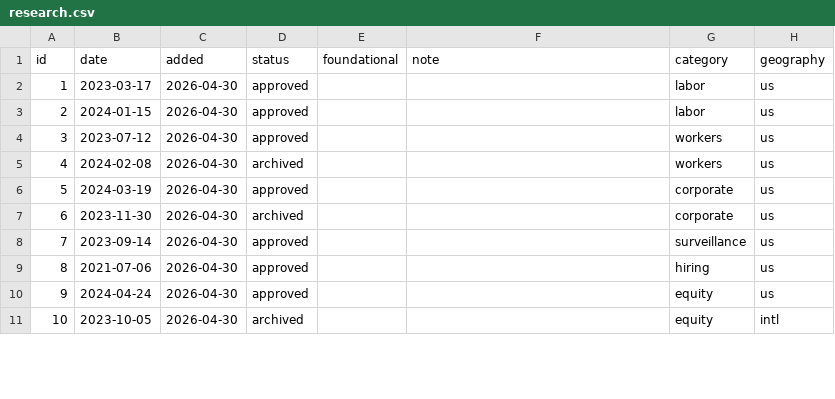
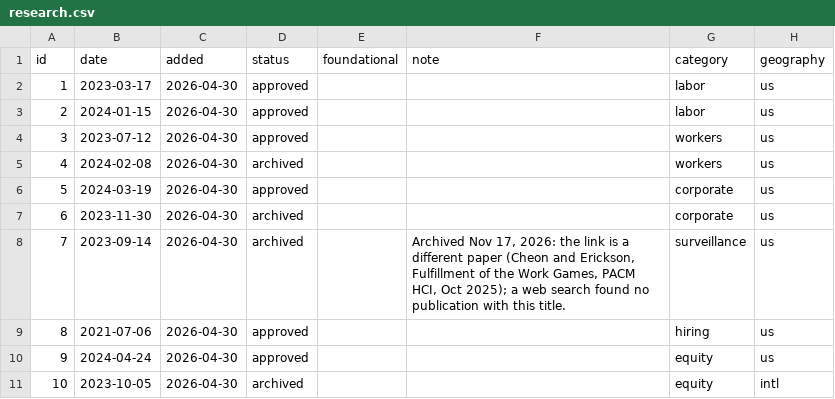
Before and after one commit to cmprophete/ai-tech-markets-research, a CSV file: content/research.csv, drawn as a sheet; only a part is shown; the diff covers the shown part only; the diff names each change by its address in the sheet, - before the commit and + after, or states it on an @@ line.

```diff
--- a/content/research.csv
+++ b/content/research.csv
-D8 (status): approved
+D8 (status): archived
-F8 (note): (empty)
+F8 (note): Archived Nov 17, 2026: the link is a different paper (Cheon and Erickson, Fulfillment of the Work Games, PACM HCI, Oct 2025); a web search found no publication with this title.
```
Also changed, not shown: 8 edited cells elsewhere in this file, 1 other file.
